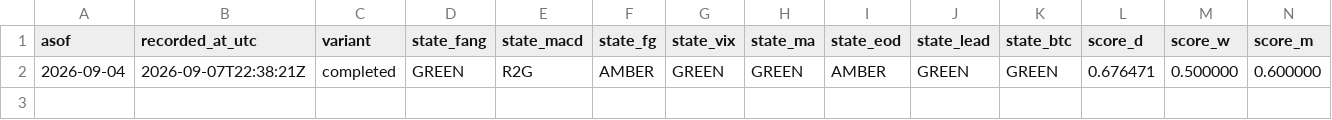
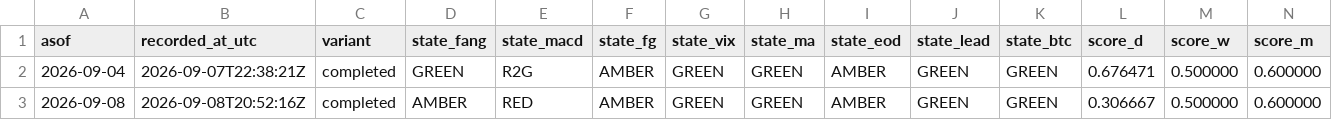
Before and after one commit to uncmac/market-risk-lab, a CSV file: results/track_record.csv, drawn as a sheet; only a part is shown; rows hold the shown columns only; the diff names each change by its address in the sheet, - before the commit and + after, or states it on an @@ line.

```diff
--- a/results/track_record.csv
+++ b/results/track_record.csv
+row 3: 2026-09-08 | 2026-09-08T20:52:16Z | completed | AMBER | RED | AMBER | GREEN | GREEN | AMBER | GREEN | GREEN | 0.306667 | 0.500000 | 0.600000
```
Also changed, not shown: results/backtest_v0_completed.csv, results/backtest_v0_faithful.csv, 44 other files.
